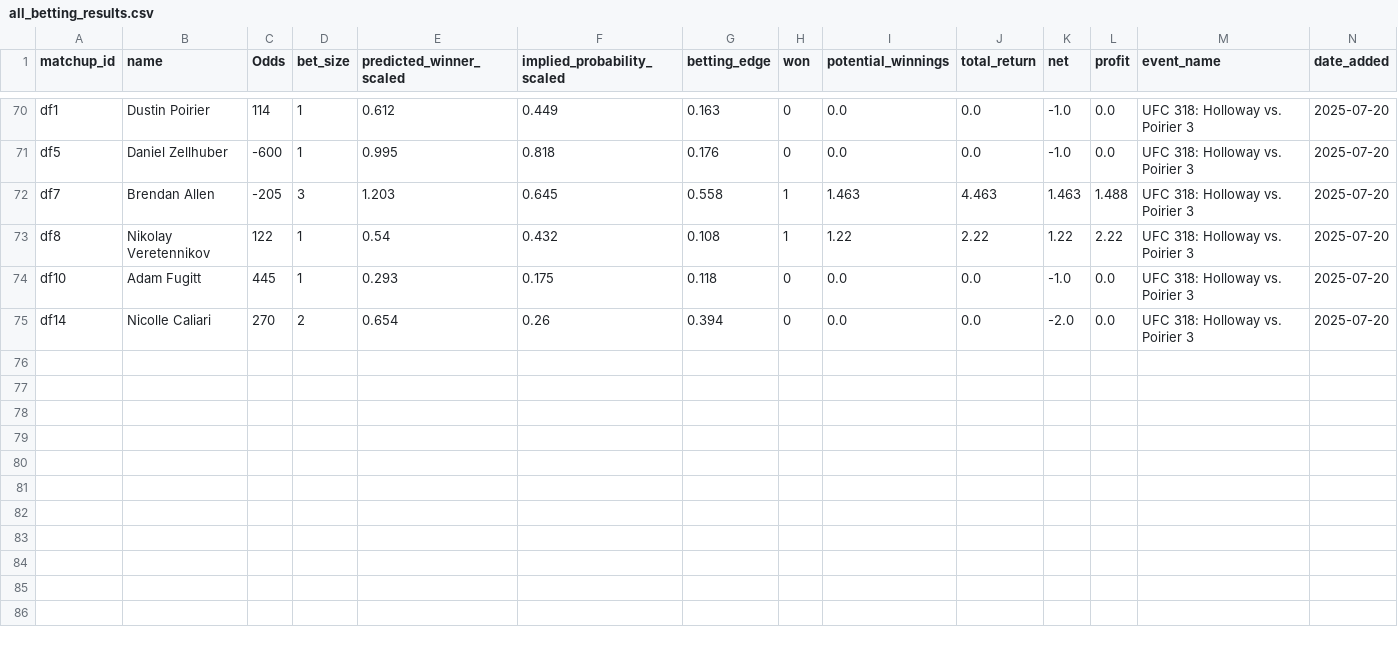
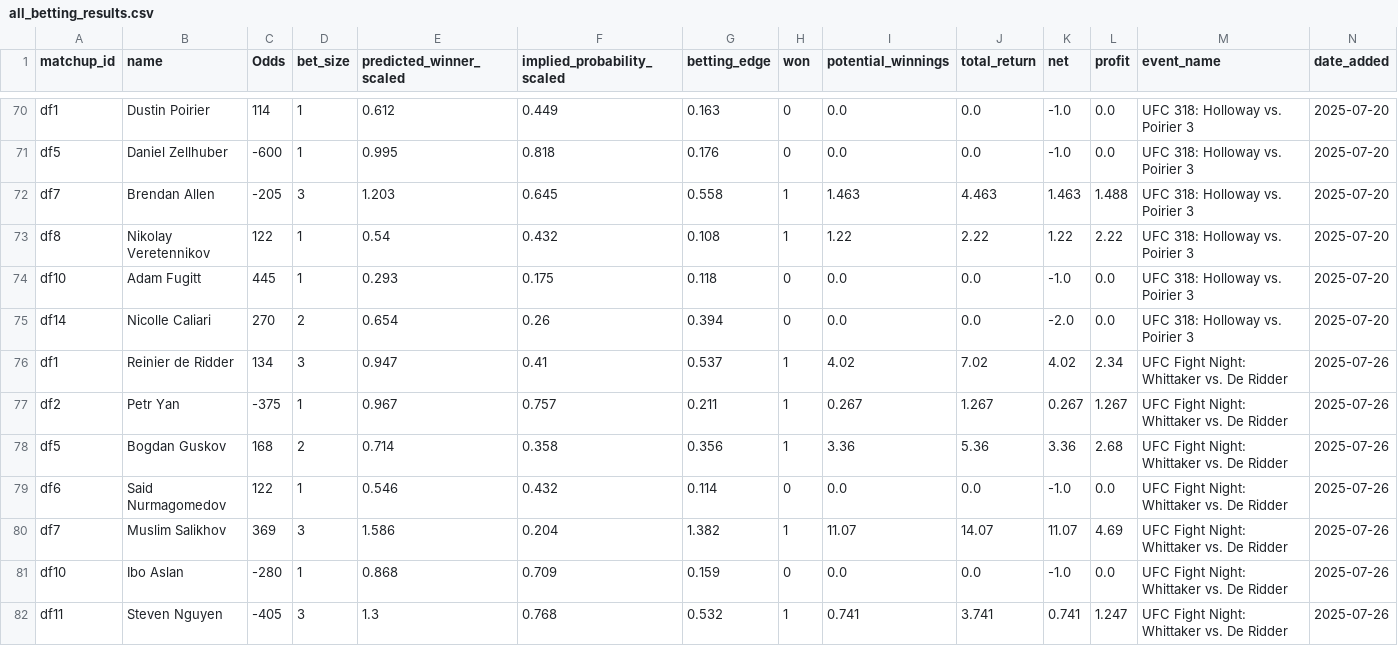
Before and after one commit to zwinship/UFC_Model, a CSV file: results/all_betting_results.csv, drawn as a sheet; only a part is shown, gaps mark what is left out; the diff names each change by its address in the sheet, - before the commit and + after, or states it on an @@ line.

Commit message:
Append betting results for UFC Fight Night: Whittaker vs. De Ridder 2025-07-26

```diff
--- a/results/all_betting_results.csv
+++ b/results/all_betting_results.csv
+row 76: df1 | Reinier de Ridder | 134 | 3 | 0.947 | 0.41 | 0.537 | 1 | 4.02 | 7.02 | 4.02 | 2.34 | UFC Fight Night: Whittaker vs. De Ridder | 2025-07-26
+row 77: df2 | Petr Yan | -375 | 1 | 0.967 | 0.757 | 0.211 | 1 | 0.267 | 1.267 | 0.267 | 1.267 | UFC Fight Night: Whittaker vs. De Ridder | 2025-07-26
+row 78: df5 | Bogdan Guskov | 168 | 2 | 0.714 | 0.358 | 0.356 | 1 | 3.36 | 5.36 | 3.36 | 2.68 | UFC Fight Night: Whittaker vs. De Ridder | 2025-07-26
+row 79: df6 | Said Nurmagomedov | 122 | 1 | 0.546 | 0.432 | 0.114 | 0 | 0.0 | 0.0 | -1.0 | 0.0 | UFC Fight Night: Whittaker vs. De Ridder | 2025-07-26
+row 80: df7 | Muslim Salikhov | 369 | 3 | 1.586 | 0.204 | 1.382 | 1 | 11.07 | 14.07 | 11.07 | 4.69 | UFC Fight Night: Whittaker vs. De Ridder | 2025-07-26
+row 81: df10 | Ibo Aslan | -280 | 1 | 0.868 | 0.709 | 0.159 | 0 | 0.0 | 0.0 | -1.0 | 0.0 | UFC Fight Night: Whittaker vs. De Ridder | 2025-07-26
+row 82: df11 | Steven Nguyen | -405 | 3 | 1.3 | 0.768 | 0.532 | 1 | 0.741 | 3.741 | 0.741 | 1.247 | UFC Fight Night: Whittaker vs. De Ridder | 2025-07-26
```
